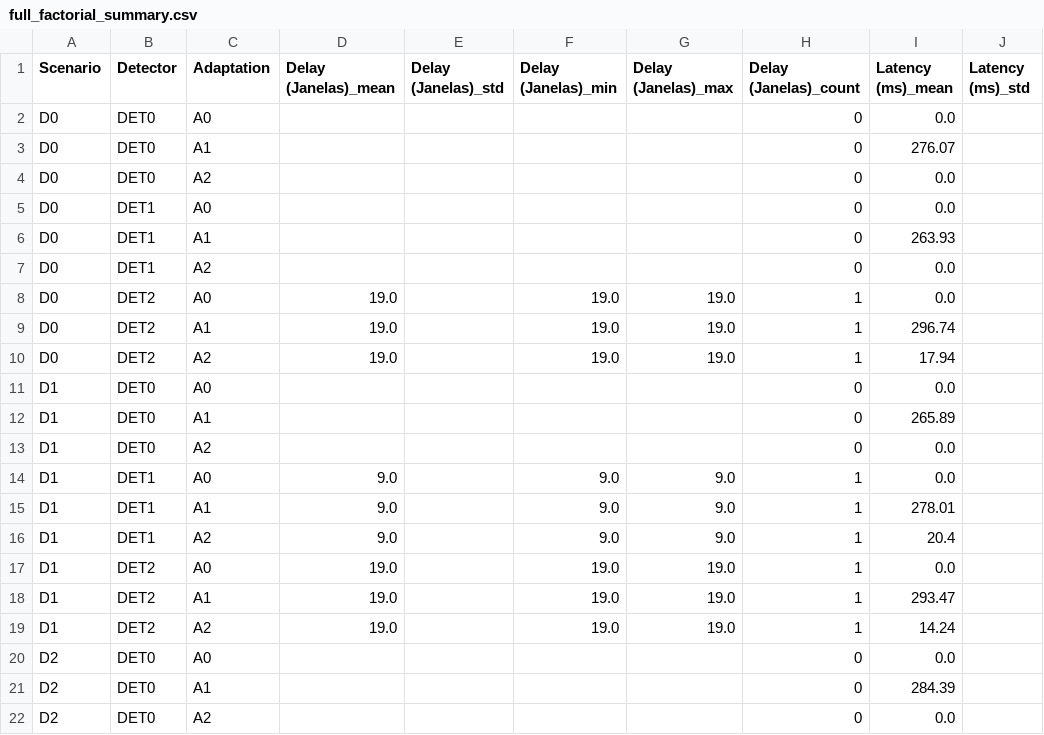
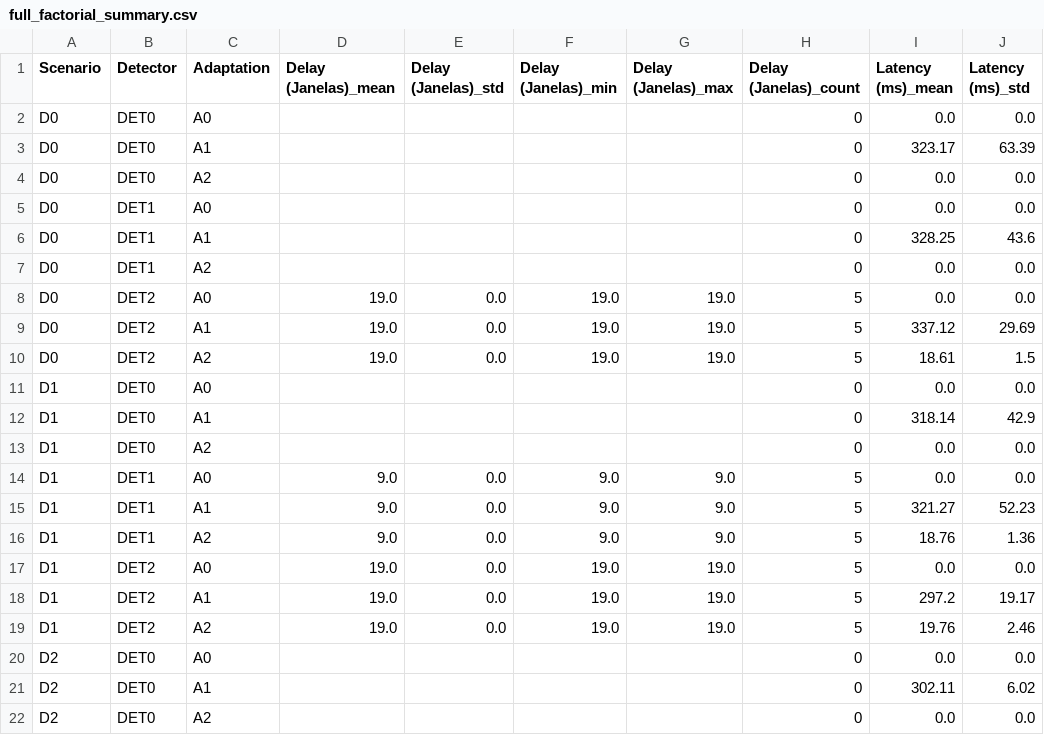
Before and after one commit to eduardaspereira/DriftSense-PM, a CSV file: results/metrics/full_factorial_summary.csv, drawn as a sheet; only a part is shown; the diff covers the shown part only.

```diff
--- a/results/metrics/full_factorial_summary.csv
+++ b/results/metrics/full_factorial_summary.csv
@@ -1,22 +1,22 @@
 Scenario,Detector,Adaptation,Delay (Janelas)_mean,Delay (Janelas)_std,Delay (Janelas)_min,Delay (Janelas)_max,Delay (Janelas)_count,Latency (ms)_mean,Latency (ms)_std
-D0,DET0,A0,,,,,0,0.0,
-D0,DET0,A1,,,,,0,276.07,
-D0,DET0,A2,,,,,0,0.0,
-D0,DET1,A0,,,,,0,0.0,
-D0,DET1,A1,,,,,0,263.93,
-D0,DET1,A2,,,,,0,0.0,
-D0,DET2,A0,19.0,,19.0,19.0,1,0.0,
-D0,DET2,A1,19.0,,19.0,19.0,1,296.74,
-D0,DET2,A2,19.0,,19.0,19.0,1,17.94,
-D1,DET0,A0,,,,,0,0.0,
-D1,DET0,A1,,,,,0,265.89,
-D1,DET0,A2,,,,,0,0.0,
-D1,DET1,A0,9.0,,9.0,9.0,1,0.0,
-D1,DET1,A1,9.0,,9.0,9.0,1,278.01,
-D1,DET1,A2,9.0,,9.0,9.0,1,20.4,
-D1,DET2,A0,19.0,,19.0,19.0,1,0.0,
-D1,DET2,A1,19.0,,19.0,19.0,1,293.47,
-D1,DET2,A2,19.0,,19.0,19.0,1,14.24,
-D2,DET0,A0,,,,,0,0.0,
-D2,DET0,A1,,,,,0,284.39,
-D2,DET0,A2,,,,,0,0.0,
+D0,DET0,A0,,,,,0,0.0,0.0
+D0,DET0,A1,,,,,0,323.17,63.39
+D0,DET0,A2,,,,,0,0.0,0.0
+D0,DET1,A0,,,,,0,0.0,0.0
+D0,DET1,A1,,,,,0,328.25,43.6
+D0,DET1,A2,,,,,0,0.0,0.0
+D0,DET2,A0,19.0,0.0,19.0,19.0,5,0.0,0.0
+D0,DET2,A1,19.0,0.0,19.0,19.0,5,337.12,29.69
+D0,DET2,A2,19.0,0.0,19.0,19.0,5,18.61,1.5
+D1,DET0,A0,,,,,0,0.0,0.0
+D1,DET0,A1,,,,,0,318.14,42.9
+D1,DET0,A2,,,,,0,0.0,0.0
+D1,DET1,A0,9.0,0.0,9.0,9.0,5,0.0,0.0
+D1,DET1,A1,9.0,0.0,9.0,9.0,5,321.27,52.23
+D1,DET1,A2,9.0,0.0,9.0,9.0,5,18.76,1.36
+D1,DET2,A0,19.0,0.0,19.0,19.0,5,0.0,0.0
+D1,DET2,A1,19.0,0.0,19.0,19.0,5,297.2,19.17
+D1,DET2,A2,19.0,0.0,19.0,19.0,5,19.76,2.46
+D2,DET0,A0,,,,,0,0.0,0.0
+D2,DET0,A1,,,,,0,302.11,6.02
+D2,DET0,A2,,,,,0,0.0,0.0
```
Also changed, not shown: 93 edited cells elsewhere in this file, results/metrics/confidence_intervals.csv, results/metrics/wilcoxon_tests.csv, 7 other files.
